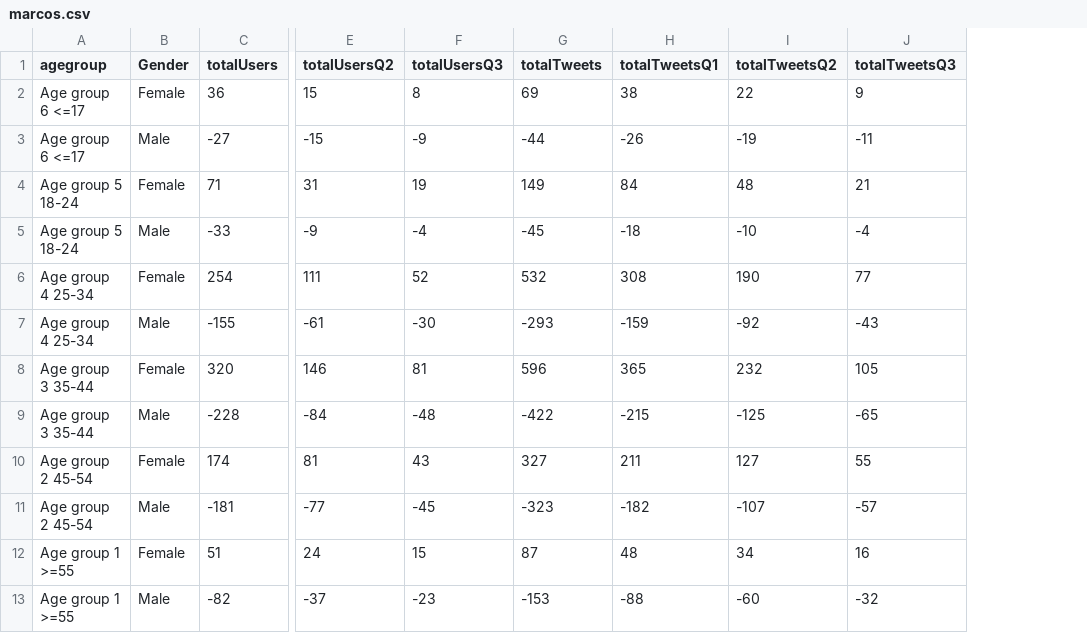
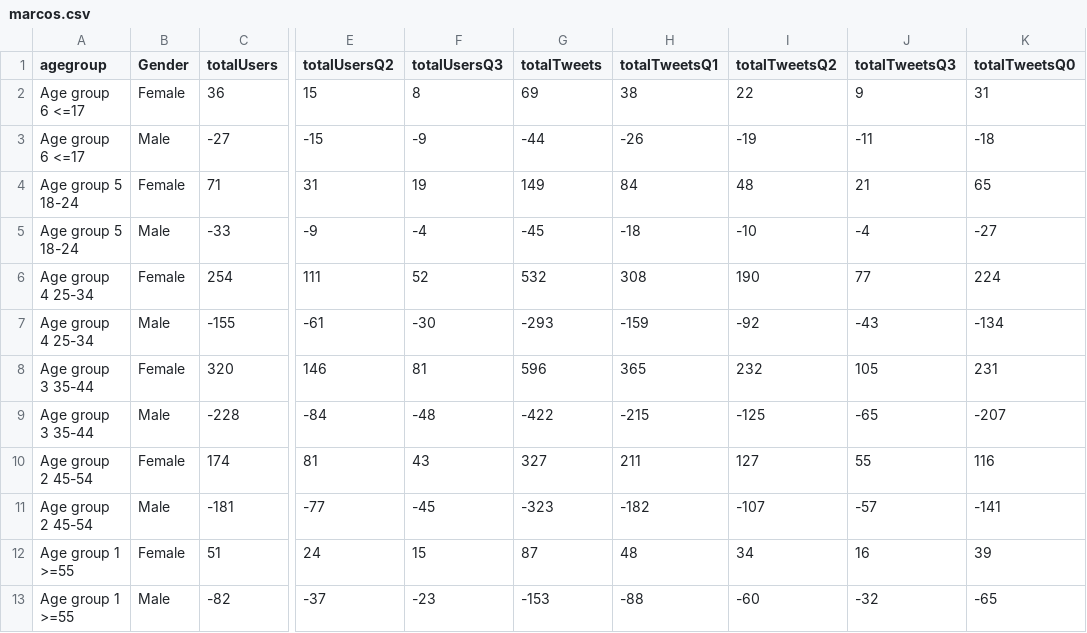
Before and after one commit to MarcosGrzeca/drunk, a CSV file: visualizations/marcos.csv, drawn as a sheet; only a part is shown, gaps mark what is left out; the diff names each change by its address in the sheet, - before the commit and + after, or states it on an @@ line.

```diff
--- a/visualizations/marcos.csv
+++ b/visualizations/marcos.csv
+column K (totalTweetsQ0), rows 2-13: 31 | -18 | 65 | -27 | 224 | -134 | 231 | -207 | 116 | -141 | 39 | -65
```
Also changed, not shown: 9 other files.
